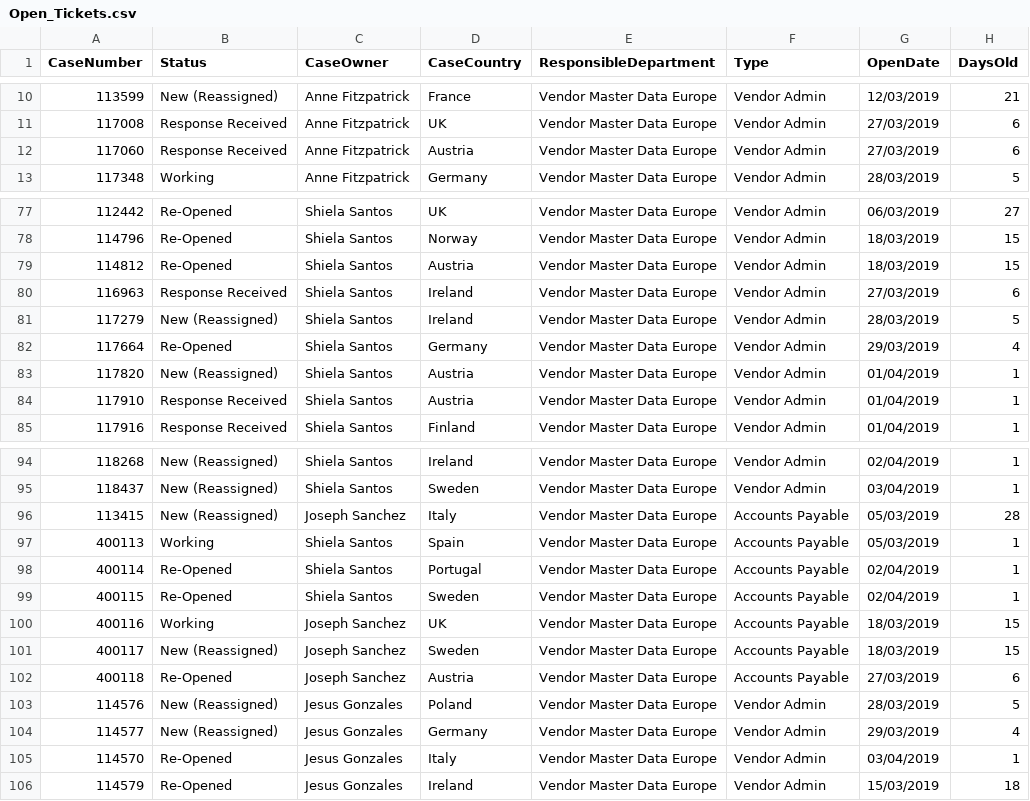
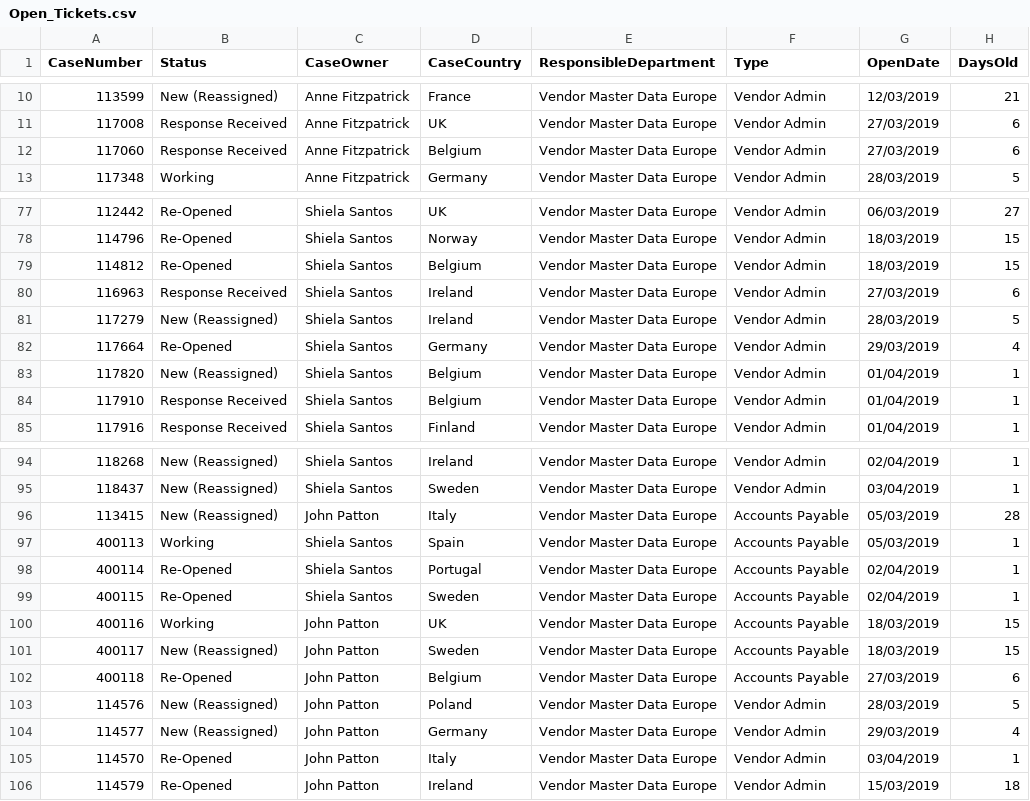
Before and after one commit to RChanco/Workable-Tickets-Dashboard, a CSV file: data/Open_Tickets.csv, drawn as a sheet; only a part is shown, gaps mark what is left out; the diff covers the shown part only; the diff names each change by its address in the sheet, - before the commit and + after, or states it on an @@ line.

```diff
--- a/data/Open_Tickets.csv
+++ b/data/Open_Tickets.csv
-D12 (CaseCountry): Austria
+D12 (CaseCountry): Belgium
-D79 (CaseCountry): Austria
+D79 (CaseCountry): Belgium
-D83:D84 (CaseCountry): Austria
+D83:D84 (CaseCountry): Belgium
-C96 (CaseOwner): Joseph Sanchez
+C96 (CaseOwner): John Patton
-C100:C102 (CaseOwner): Joseph Sanchez
+C100:C102 (CaseOwner): John Patton
-D102 (CaseCountry): Austria
+D102 (CaseCountry): Belgium
-C103:C106 (CaseOwner): Jesus Gonzales
+C103:C106 (CaseOwner): John Patton
```
Also changed, not shown: 4 edited cells elsewhere in this file, 9 other files.
